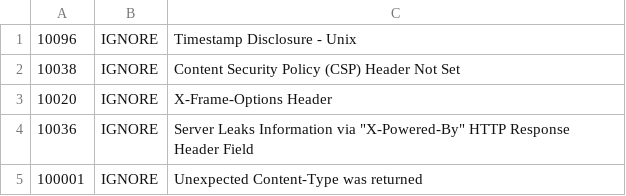
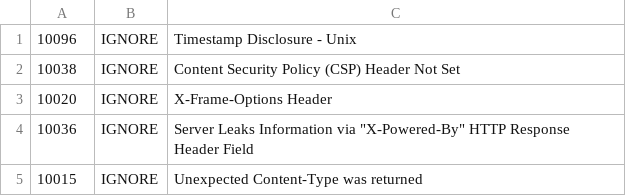
Before and after one commit to jmigdelacruz/dlcmeals, a TSV file: .zap/rules.tsv, drawn as a sheet.

```diff
--- a/.zap/rules.tsv
+++ b/.zap/rules.tsv
@@ -4,2 +4,2 @@
 10036	IGNORE	Server Leaks Information via "X-Powered-By" HTTP Response Header Field
-100001	IGNORE	Unexpected Content-Type was returned
+10015	IGNORE	Unexpected Content-Type was returned
```
Also changed, not shown: 2 other files.
